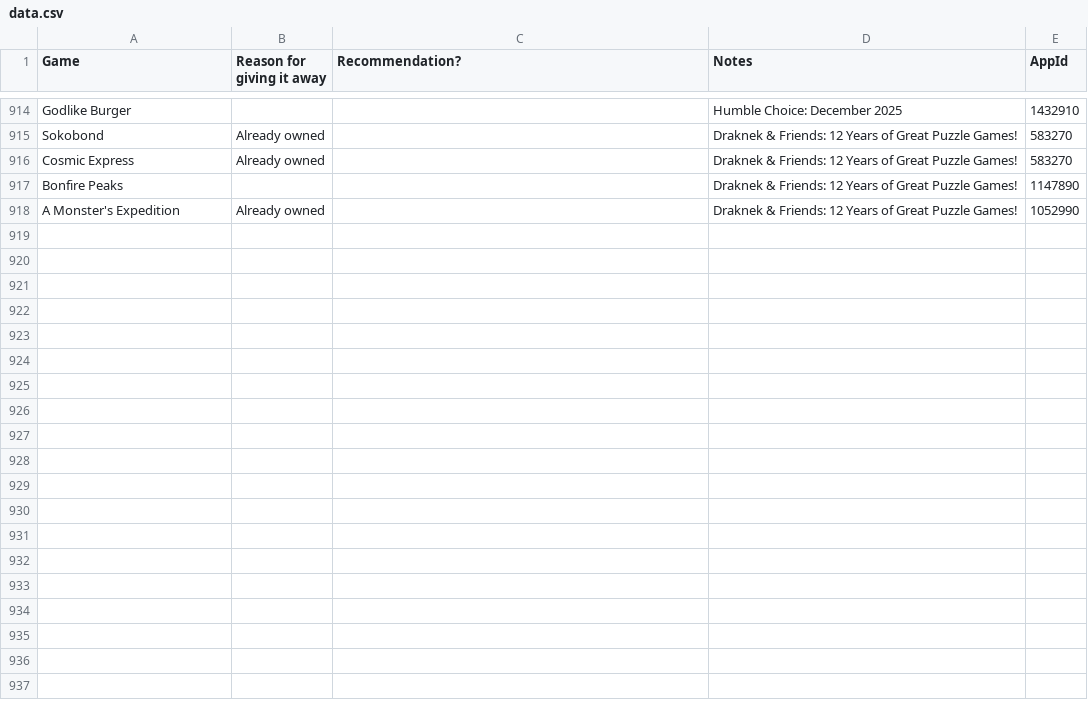
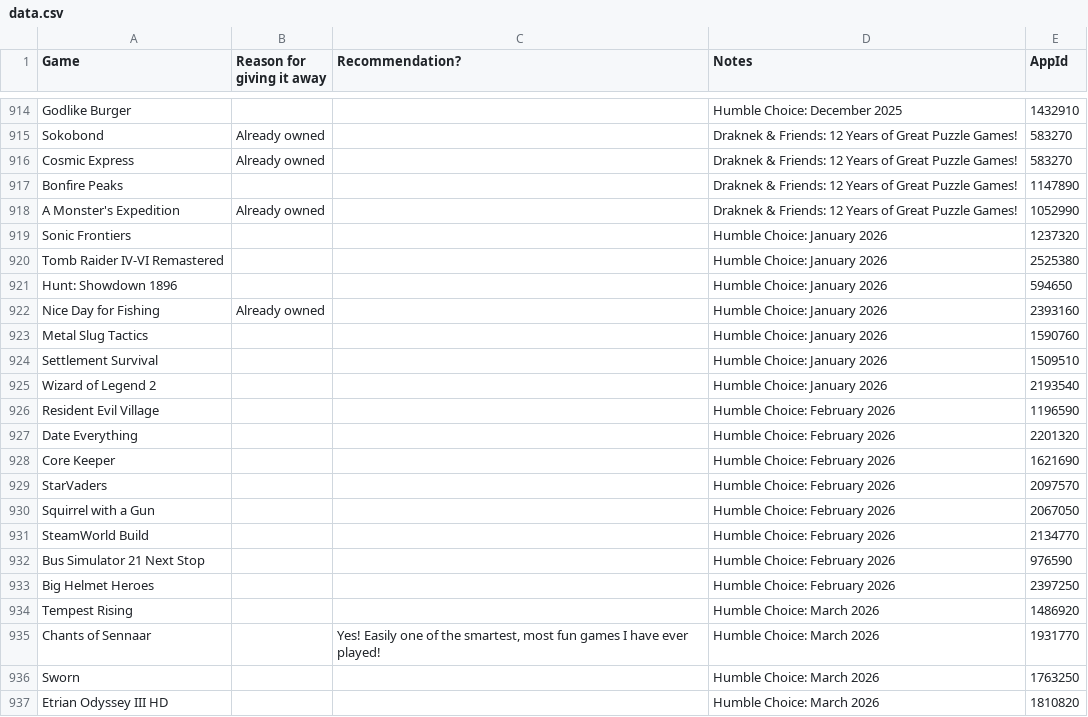
Before and after one commit to nikitaDanilenko/nikitaDanilenko.github.io, a CSV file: games/data.csv, drawn as a sheet; only a part is shown, gaps mark what is left out; the diff covers the shown part only; the diff names each change by its address in the sheet, - before the commit and + after, or states it on an @@ line.

Commit message:
Add Humble Choice games January through March 2026

```diff
--- a/games/data.csv
+++ b/games/data.csv
+row 919: Sonic Frontiers |  |  | Humble Choice: January 2026 | 1237320
+row 920: Tomb Raider IV-VI Remastered |  |  | Humble Choice: January 2026 | 2525380
+row 921: Hunt: Showdown 1896 |  |  | Humble Choice: January 2026 | 594650
+row 922: Nice Day for Fishing | Already owned |  | Humble Choice: January 2026 | 2393160
+row 923: Metal Slug Tactics |  |  | Humble Choice: January 2026 | 1590760
+row 924: Settlement Survival |  |  | Humble Choice: January 2026 | 1509510
+row 925: Wizard of Legend 2 |  |  | Humble Choice: January 2026 | 2193540
+row 926: Resident Evil Village |  |  | Humble Choice: February 2026 | 1196590
+row 927: Date Everything |  |  | Humble Choice: February 2026 | 2201320
+row 928: Core Keeper |  |  | Humble Choice: February 2026 | 1621690
+row 929: StarVaders |  |  | Humble Choice: February 2026 | 2097570
+row 930: Squirrel with a Gun |  |  | Humble Choice: February 2026 | 2067050
+row 931: SteamWorld Build |  |  | Humble Choice: February 2026 | 2134770
+row 932: Bus Simulator 21 Next Stop |  |  | Humble Choice: February 2026 | 976590
+row 933: Big Helmet Heroes |  |  | Humble Choice: February 2026 | 2397250
+row 934: Tempest Rising |  |  | Humble Choice: March 2026 | 1486920
+row 935: Chants of Sennaar |  | Yes! Easily one of the smartest, most fun games I have ever played! | Humble Choice: March 2026 | 1931770
+row 936: Sworn |  |  | Humble Choice: March 2026 | 1763250
+row 937: Etrian Odyssey III HD |  |  | Humble Choice: March 2026 | 1810820
```
Also changed, not shown: 20 added rows elsewhere in this file.
